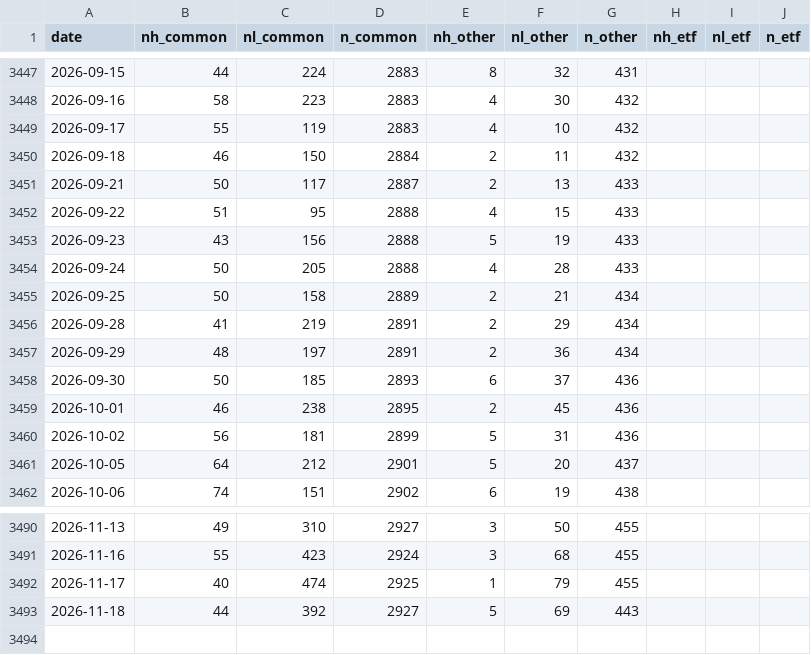
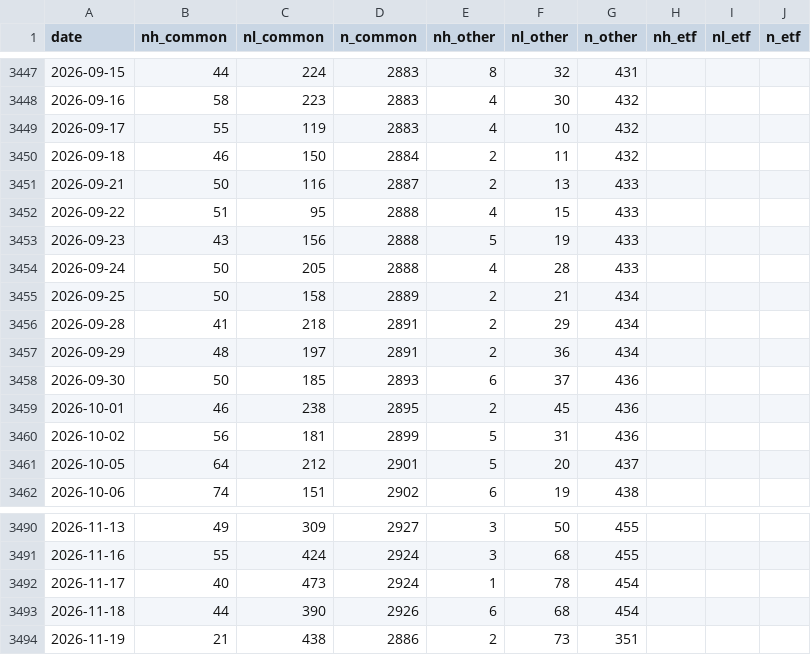
Before and after one commit to shashankrboppidi2/semis-screener, a CSV file: results/breadth/nasdaq_counts.csv, drawn as a sheet; only a part is shown, gaps mark what is left out; the diff covers the shown part only.

```diff
--- a/results/breadth/nasdaq_counts.csv
+++ b/results/breadth/nasdaq_counts.csv
@@ -3450,3 +3450,3 @@ date,nh_common,nl_common,n_common,nh_other,nl_other,n_other,nh_etf,nl_etf,n_etf
 2026-09-18,46,150,2884,2,11,432,,,
-2026-09-21,50,117,2887,2,13,433,,,
+2026-09-21,50,116,2887,2,13,433,,,
 2026-09-22,51,95,2888,4,15,433,,,
@@ -3455,3 +3455,3 @@ date,nh_common,nl_common,n_common,nh_other,nl_other,n_other,nh_etf,nl_etf,n_etf
 2026-09-25,50,158,2889,2,21,434,,,
-2026-09-28,41,219,2891,2,29,434,,,
+2026-09-28,41,218,2891,2,29,434,,,
 2026-09-29,48,197,2891,2,36,434,,,
@@ -3490,4 +3490,5 @@ date,nh_common,nl_common,n_common,nh_other,nl_other,n_other,nh_etf,nl_etf,n_etf
-2026-11-13,49,310,2927,3,50,455,,,
-2026-11-16,55,423,2924,3,68,455,,,
-2026-11-17,40,474,2925,1,79,455,,,
-2026-11-18,44,392,2927,5,69,443,,,
+2026-11-13,49,309,2927,3,50,455,,,
+2026-11-16,55,424,2924,3,68,455,,,
+2026-11-17,40,473,2924,1,78,454,,,
+2026-11-18,44,390,2926,6,68,454,,,
+2026-11-19,21,438,2886,2,73,351,,,
```
Also changed, not shown: 23 edited cells elsewhere in this file, 2 other files.
